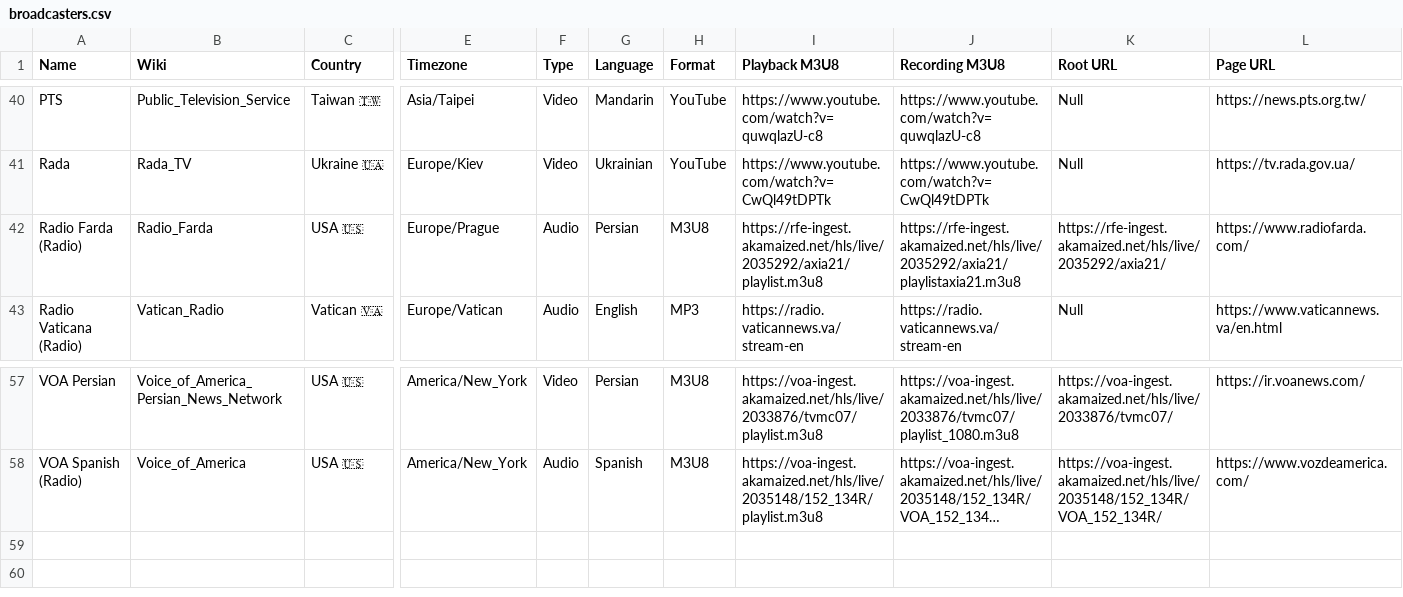
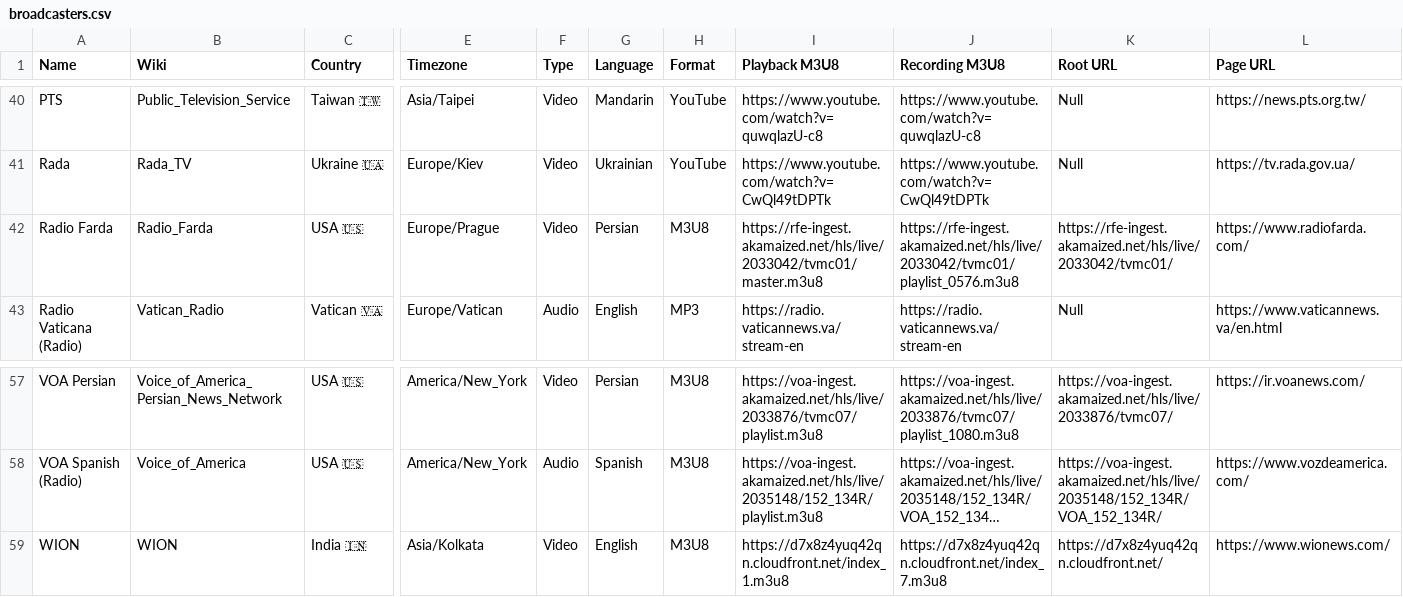
Before and after one commit to cpremoshis/global-media, a CSV file: Assets/broadcasters.csv, drawn as a sheet; only a part is shown, gaps mark what is left out; long unchanged cells end in …; rows hold the shown columns only; the diff names each change by its address in the sheet, - before the commit and + after, or states it on an @@ line.

Commit message:
update

```diff
--- a/Assets/broadcasters.csv
+++ b/Assets/broadcasters.csv
-A42 (Name): Radio Farda (Radio)
+A42 (Name): Radio Farda
-F42 (Type): Audio
+F42 (Type): Video
-I42 (Playback M3U8): https://rfe-ingest.akamaized.net/hls/live/2035292/axia21/playlist.m3u8
+I42 (Playback M3U8): https://rfe-ingest.akamaized.net/hls/live/2033042/tvmc01/master.m3u8
-J42 (Recording M3U8): https://rfe-ingest.akamaized.net/hls/live/2035292/axia21/playlistaxia21.m3u8
+J42 (Recording M3U8): https://rfe-ingest.akamaized.net/hls/live/2033042/tvmc01/playlist_0576.m3u8
-K42 (Root URL): https://rfe-ingest.akamaized.net/hls/live/2035292/axia21/
+K42 (Root URL): https://rfe-ingest.akamaized.net/hls/live/2033042/tvmc01/
+row 59: WION | WION | India 🇮🇳 | Asia/Kolkata | Video | English | M3U8 | https://d7x8z4yuq42qn.cloudfront.net/index_1.m3u8 | https://d7x8z4yuq42qn.cloudfront.net/index_7.m3u8 | https://d7x8z4yuq42qn.cloudfront.net/ | https://www.wionews.com/
```
